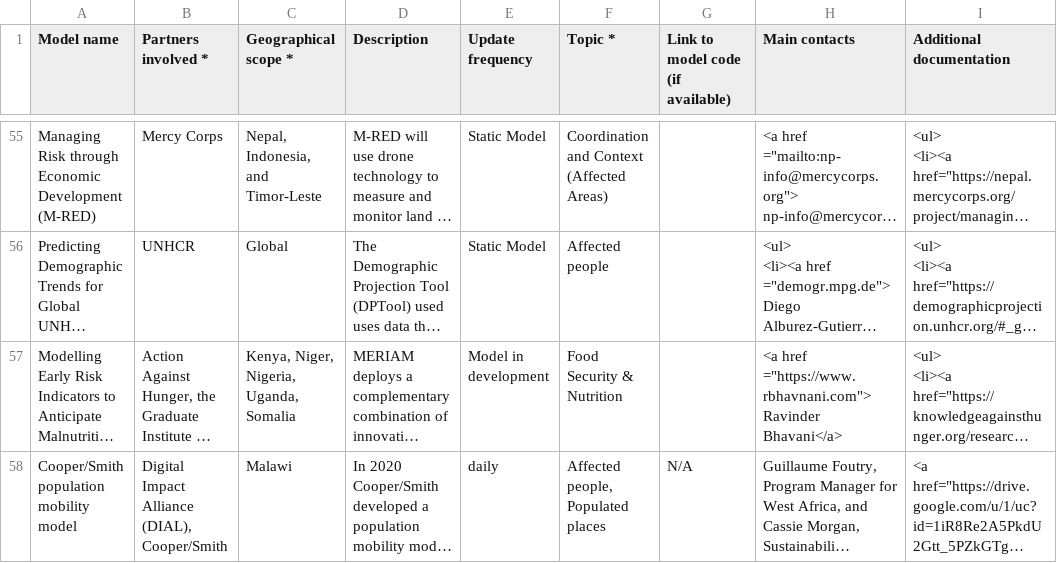
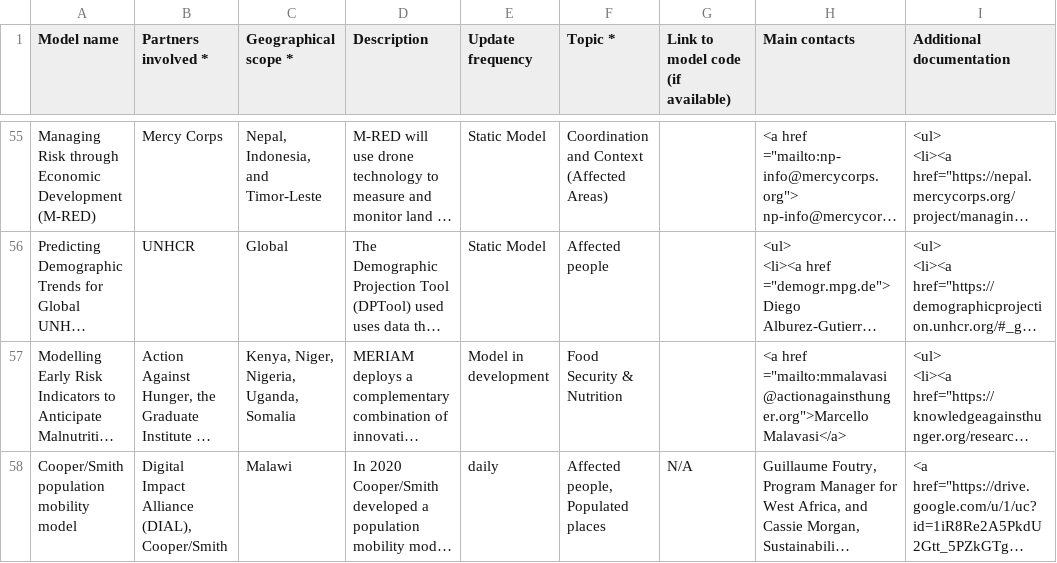
Before and after one commit to OCHA-DAP/csv-cache-helper, a CSV file: data/catalog_predictive_models.csv, drawn as a sheet; only a part is shown, gaps mark what is left out; long unchanged cells end in …; the diff names each change by its address in the sheet, - before the commit and + after, or states it on an @@ line.

```diff
--- a/data/catalog_predictive_models.csv
+++ b/data/catalog_predictive_models.csv
-H57 (Main contacts): <a href ="https://www.rbhavnani.com"> Ravinder Bhavani</a>
+H57 (Main contacts): <a href ="mailto:mmalavasi@actionagainsthunger.org">Marcello Malavasi</a>
```
Also changed, not shown: 1 other file.
